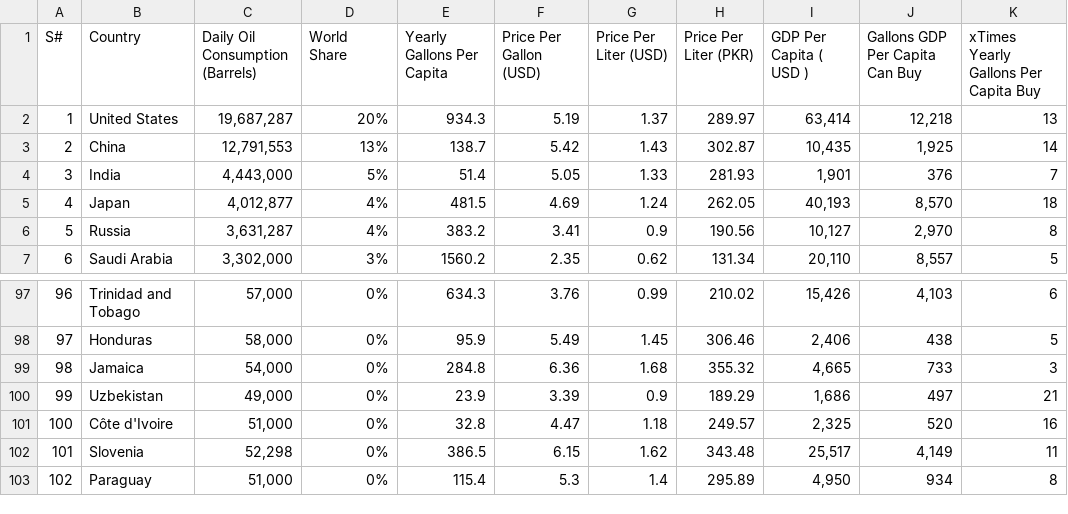
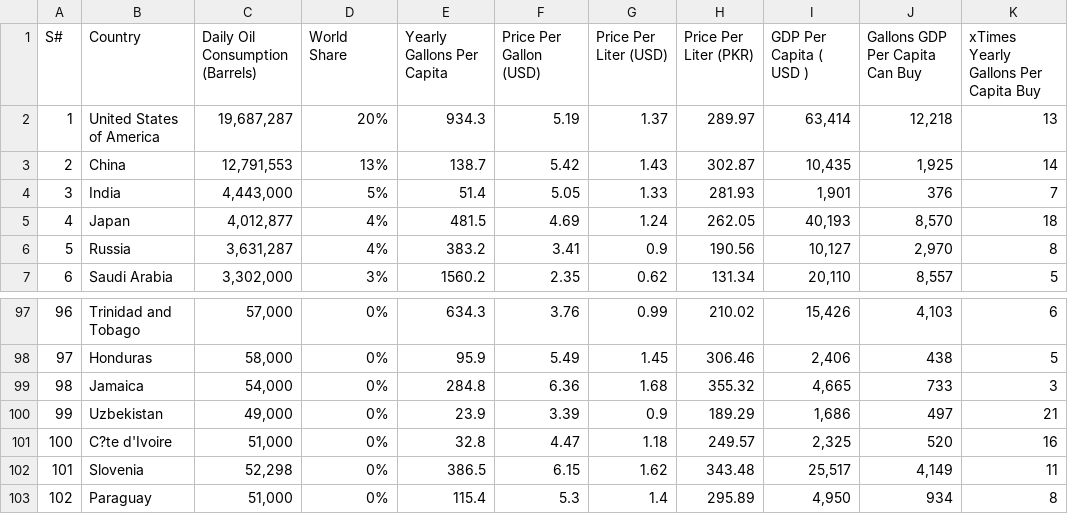
Before and after one commit to JayceJeff/FIT3179, a CSV file: 3179A2/3179A2/W9 Homework/Petrol Dataset June 23 2022 -- Version 2.csv, drawn as a sheet; only a part is shown, gaps mark what is left out; the diff names each change by its address in the sheet, - before the commit and + after, or states it on an @@ line.

```diff
--- a/3179A2/3179A2/W9 Homework/Petrol Dataset June 23 2022 -- Version 2.csv
+++ b/3179A2/3179A2/W9 Homework/Petrol Dataset June 23 2022 -- Version 2.csv
-B2 (Country): United States
+B2 (Country): United States of America
-B101 (Country): Côte d'Ivoire
+B101 (Country): C?te d'Ivoire
```
Also changed, not shown: 3179A2/3179A2/data/Petrol Dataset June 23 2022 -- Version 2.csv.
